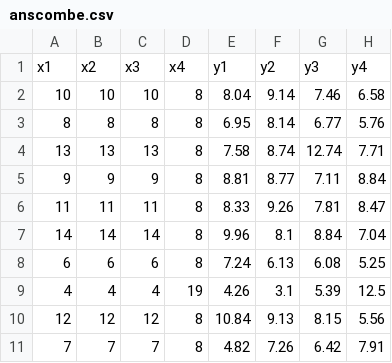
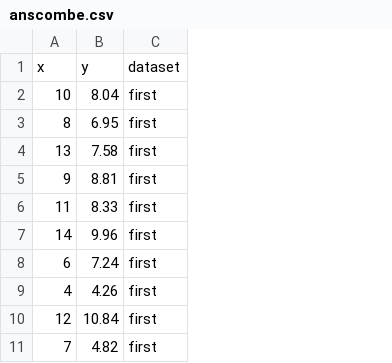
Before and after one commit to jobur123/Fundamentals-of-Data-Analysis-Assignment-2018-GMIT, a CSV file: anscombe.csv, drawn as a sheet; only a part is shown; removed rows and columns are numbered as before the commit, all else as after; the diff covers the shown part only; the diff names each change by its address in the sheet, - before the commit and + after, or states it on an @@ line.

Commit message:
updated csv fille

```diff
--- a/anscombe.csv
+++ b/anscombe.csv
-column B, rows 2-11: 10 | 8 | 13 | 9 | 11 | 14 | 6 | 4 | 12 | 7
-column C, rows 2-11: 10 | 8 | 13 | 9 | 11 | 14 | 6 | 4 | 12 | 7
-column D, rows 2-11: 8 | 8 | 8 | 8 | 8 | 8 | 8 | 19 | 8 | 8
-column F, rows 2-11: 9.14 | 8.14 | 8.74 | 8.77 | 9.26 | 8.1 | 6.13 | 3.1 | 9.13 | 7.26
-column G, rows 2-11: 7.46 | 6.77 | 12.74 | 7.11 | 7.81 | 8.84 | 6.08 | 5.39 | 8.15 | 6.42
-column H, rows 2-11: 6.58 | 5.76 | 7.71 | 8.84 | 8.47 | 7.04 | 5.25 | 12.5 | 5.56 | 7.91
+column C, rows 2-11: all first
-row 1: x1 | x2 | x3 | x4 | y1 | y2 | y3 | y4
+row 1: x | y | dataset
```
Also changed, not shown: 33 added rows elsewhere in this file.
